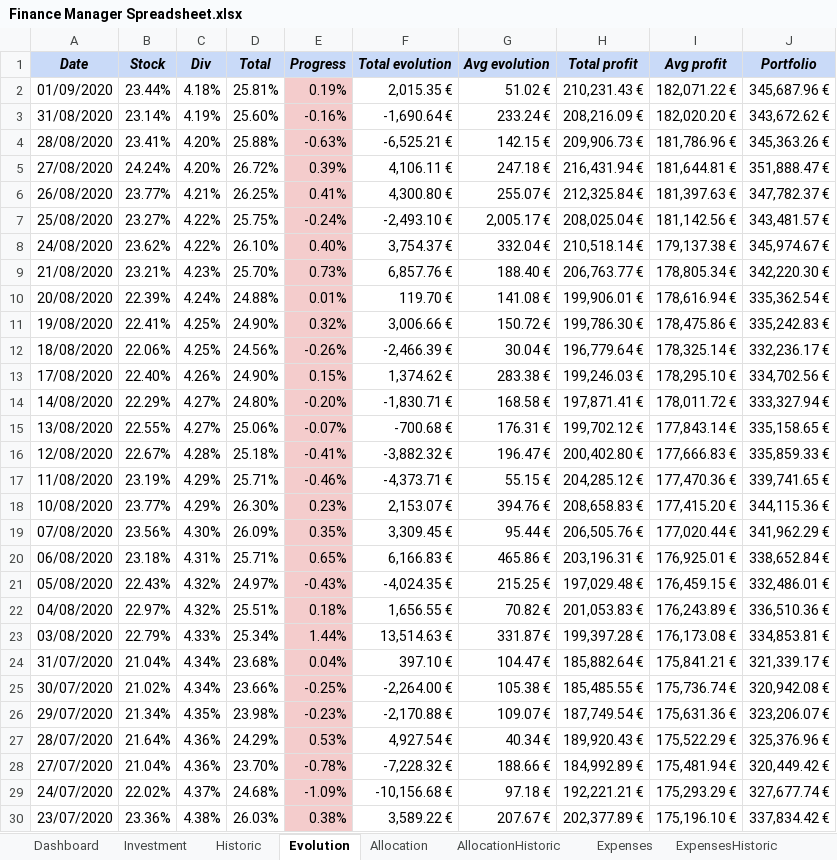
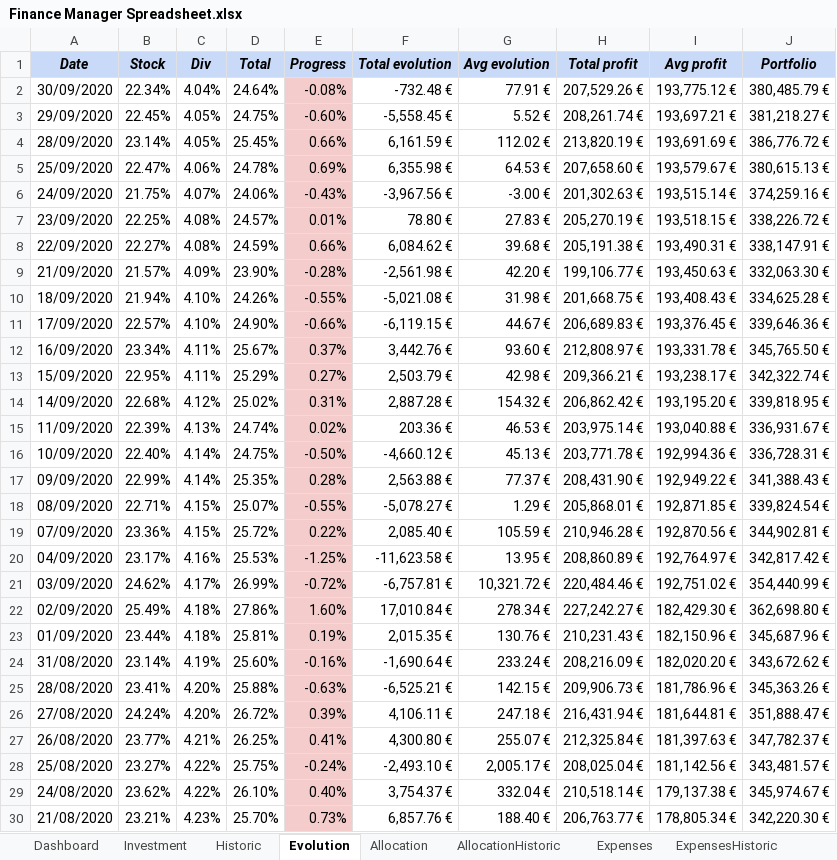
Before and after one commit to flodef/FiMs, an Excel workbook: Data/Finance Manager Spreadsheet.xlsx, sheet Evolution, drawn as a sheet; only a part is shown; the shorter side is filled out with more unchanged rows; values as stored, in another font and other column widths than the file's, no borders; charts and pictures and conditional formats not drawn; addresses are those after the commit; the diff names each change by its address in the sheet, - before the commit and + after, or states it on an @@ line.

```diff
--- a/Data/Finance Manager Spreadsheet.xlsx (sheet Evolution)
+++ b/Data/Finance Manager Spreadsheet.xlsx (sheet Evolution)
+row 2: 30/09/2020 | 22.34% | 4.04% | 24.64% | -0.08% | -732.48 € | 77.91 € | 207,529.26 € | 193,775.12 € | 380,485.79 €
+row 3: 29/09/2020 | 22.45% | 4.05% | 24.75% | -0.60% | -5,558.45 € | 5.52 € | 208,261.74 € | 193,697.21 € | 381,218.27 €
+row 4: 28/09/2020 | 23.14% | 4.05% | 25.45% | 0.66% | 6,161.59 € | 112.02 € | 213,820.19 € | 193,691.69 € | 386,776.72 €
+row 5: 25/09/2020 | 22.47% | 4.06% | 24.78% | 0.69% | 6,355.98 € | 64.53 € | 207,658.60 € | 193,579.67 € | 380,615.13 €
+row 6: 24/09/2020 | 21.75% | 4.07% | 24.06% | -0.43% | -3,967.56 € | -3.00 € | 201,302.63 € | 193,515.14 € | 374,259.16 €
+row 7: 23/09/2020 | 22.25% | 4.08% | 24.57% | 0.01% | 78.80 € | 27.83 € | 205,270.19 € | 193,518.15 € | 338,226.72 €
+row 8: 22/09/2020 | 22.27% | 4.08% | 24.59% | 0.66% | 6,084.62 € | 39.68 € | 205,191.38 € | 193,490.31 € | 338,147.91 €
+row 9: 21/09/2020 | 21.57% | 4.09% | 23.90% | -0.28% | -2,561.98 € | 42.20 € | 199,106.77 € | 193,450.63 € | 332,063.30 €
+row 10: 18/09/2020 | 21.94% | 4.10% | 24.26% | -0.55% | -5,021.08 € | 31.98 € | 201,668.75 € | 193,408.43 € | 334,625.28 €
+row 11: 17/09/2020 | 22.57% | 4.10% | 24.90% | -0.66% | -6,119.15 € | 44.67 € | 206,689.83 € | 193,376.45 € | 339,646.36 €
+row 12: 16/09/2020 | 23.34% | 4.11% | 25.67% | 0.37% | 3,442.76 € | 93.60 € | 212,808.97 € | 193,331.78 € | 345,765.50 €
+row 13: 15/09/2020 | 22.95% | 4.11% | 25.29% | 0.27% | 2,503.79 € | 42.98 € | 209,366.21 € | 193,238.17 € | 342,322.74 €
+row 14: 14/09/2020 | 22.68% | 4.12% | 25.02% | 0.31% | 2,887.28 € | 154.32 € | 206,862.42 € | 193,195.20 € | 339,818.95 €
+row 15: 11/09/2020 | 22.39% | 4.13% | 24.74% | 0.02% | 203.36 € | 46.53 € | 203,975.14 € | 193,040.88 € | 336,931.67 €
+row 16: 10/09/2020 | 22.40% | 4.14% | 24.75% | -0.50% | -4,660.12 € | 45.13 € | 203,771.78 € | 192,994.36 € | 336,728.31 €
+row 17: 09/09/2020 | 22.99% | 4.14% | 25.35% | 0.28% | 2,563.88 € | 77.37 € | 208,431.90 € | 192,949.22 € | 341,388.43 €
+row 18: 08/09/2020 | 22.71% | 4.15% | 25.07% | -0.55% | -5,078.27 € | 1.29 € | 205,868.01 € | 192,871.85 € | 339,824.54 €
+row 19: 07/09/2020 | 23.36% | 4.15% | 25.72% | 0.22% | 2,085.40 € | 105.59 € | 210,946.28 € | 192,870.56 € | 344,902.81 €
+row 20: 04/09/2020 | 23.17% | 4.16% | 25.53% | -1.25% | -11,623.58 € | 13.95 € | 208,860.89 € | 192,764.97 € | 342,817.42 €
+row 21: 03/09/2020 | 24.62% | 4.17% | 26.99% | -0.72% | -6,757.81 € | 10,321.72 € | 220,484.46 € | 192,751.02 € | 354,440.99 €
+row 22: 02/09/2020 | 25.49% | 4.18% | 27.86% | 1.60% | 17,010.84 € | 278.34 € | 227,242.27 € | 182,429.30 € | 362,698.80 €
-G23 (Avg evolution): 51.02 €
+G23 (Avg evolution): 130.76 €
-I23 (Avg profit): 182,071.22 €
+I23 (Avg profit): 182,150.96 €
```
Also changed, not shown: sheet Historic, sheet Price, sheet Investment, sheet ExpensesHistoric, sheet Dashboard, sheet Allocation, 5 more sheets, other sheet tabs, formulas that keep their value, hidden cells, charts or pictures, 1 other file.
